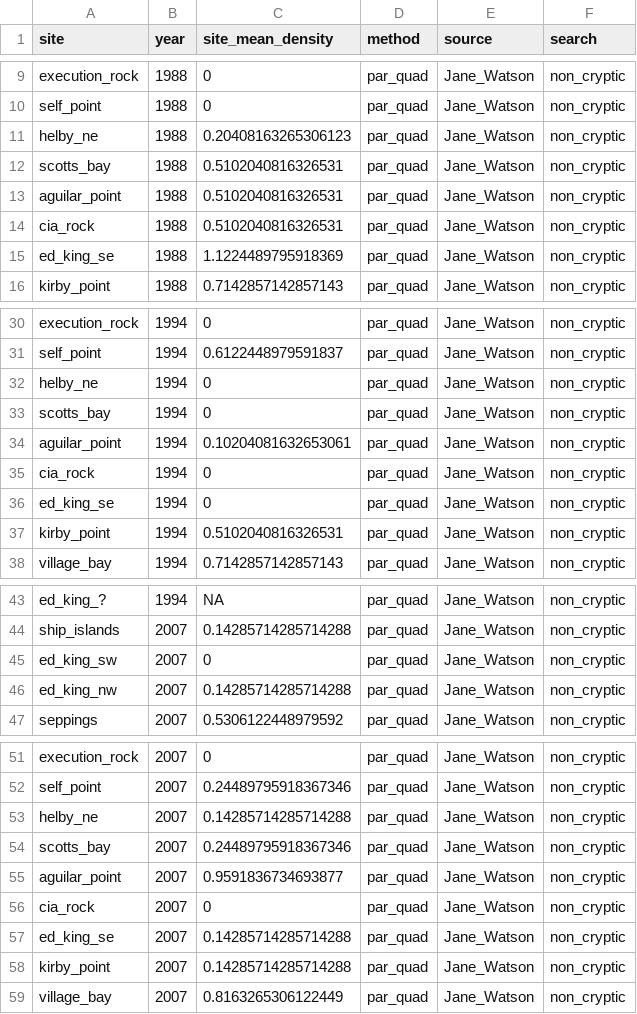
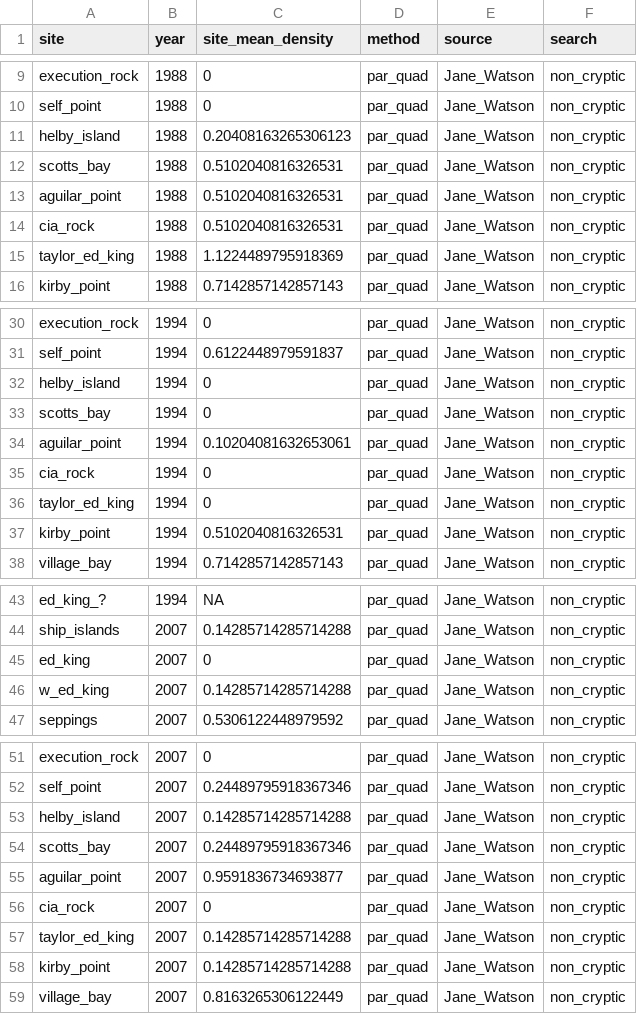
Before and after one commit to CarterBurtlake/MSc-Thesis-, a CSV file: data-processed/all_abalone_density.csv, drawn as a sheet; only a part is shown, gaps mark what is left out; the diff covers the shown part only.

Commit message:
1. Change lots of MSc data file to have correct naming convention for the mapping 2. combined all the average density data to the consolidated_coordinate data so that I could map the average density of sites across the sound

```diff
--- a/data-processed/all_abalone_density.csv
+++ b/data-processed/all_abalone_density.csv
@@ -10,3 +10,3 @@ execution_rock,1988,0,par_quad,Jane_Watson,non_cryptic
 self_point,1988,0,par_quad,Jane_Watson,non_cryptic
-helby_ne,1988,0.20408163265306123,par_quad,Jane_Watson,non_cryptic
+helby_island,1988,0.20408163265306123,par_quad,Jane_Watson,non_cryptic
 scotts_bay,1988,0.5102040816326531,par_quad,Jane_Watson,non_cryptic
@@ -14,3 +14,3 @@ aguilar_point,1988,0.5102040816326531,par_quad,Jane_Watson,non_cryptic
 cia_rock,1988,0.5102040816326531,par_quad,Jane_Watson,non_cryptic
-ed_king_se,1988,1.1224489795918369,par_quad,Jane_Watson,non_cryptic
+taylor_ed_king,1988,1.1224489795918369,par_quad,Jane_Watson,non_cryptic
 kirby_point,1988,0.7142857142857143,par_quad,Jane_Watson,non_cryptic
@@ -31,3 +31,3 @@ execution_rock,1994,0,par_quad,Jane_Watson,non_cryptic
 self_point,1994,0.6122448979591837,par_quad,Jane_Watson,non_cryptic
-helby_ne,1994,0,par_quad,Jane_Watson,non_cryptic
+helby_island,1994,0,par_quad,Jane_Watson,non_cryptic
 scotts_bay,1994,0,par_quad,Jane_Watson,non_cryptic
@@ -35,3 +35,3 @@ aguilar_point,1994,0.10204081632653061,par_quad,Jane_Watson,non_cryptic
 cia_rock,1994,0,par_quad,Jane_Watson,non_cryptic
-ed_king_se,1994,0,par_quad,Jane_Watson,non_cryptic
+taylor_ed_king,1994,0,par_quad,Jane_Watson,non_cryptic
 kirby_point,1994,0.5102040816326531,par_quad,Jane_Watson,non_cryptic
@@ -44,4 +44,4 @@ ed_king_?,1994,NA,par_quad,Jane_Watson,non_cryptic
 ship_islands,2007,0.14285714285714288,par_quad,Jane_Watson,non_cryptic
-ed_king_sw,2007,0,par_quad,Jane_Watson,non_cryptic
-ed_king_nw,2007,0.14285714285714288,par_quad,Jane_Watson,non_cryptic
+ed_king,2007,0,par_quad,Jane_Watson,non_cryptic
+w_ed_king,2007,0.14285714285714288,par_quad,Jane_Watson,non_cryptic
 seppings,2007,0.5306122448979592,par_quad,Jane_Watson,non_cryptic
@@ -52,3 +52,3 @@ execution_rock,2007,0,par_quad,Jane_Watson,non_cryptic
 self_point,2007,0.24489795918367346,par_quad,Jane_Watson,non_cryptic
-helby_ne,2007,0.14285714285714288,par_quad,Jane_Watson,non_cryptic
+helby_island,2007,0.14285714285714288,par_quad,Jane_Watson,non_cryptic
 scotts_bay,2007,0.24489795918367346,par_quad,Jane_Watson,non_cryptic
@@ -56,3 +56,3 @@ aguilar_point,2007,0.9591836734693877,par_quad,Jane_Watson,non_cryptic
 cia_rock,2007,0,par_quad,Jane_Watson,non_cryptic
-ed_king_se,2007,0.14285714285714288,par_quad,Jane_Watson,non_cryptic
+taylor_ed_king,2007,0.14285714285714288,par_quad,Jane_Watson,non_cryptic
 kirby_point,2007,0.14285714285714288,par_quad,Jane_Watson,non_cryptic
```
Also changed, not shown: 2 added rows, 1 moved row and 59 edited cells elsewhere in this file, 2 other files.
